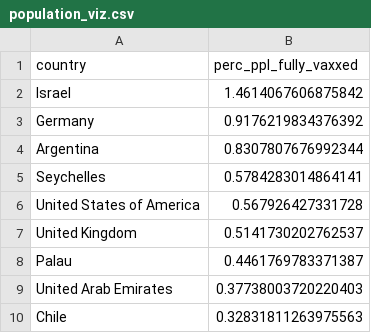
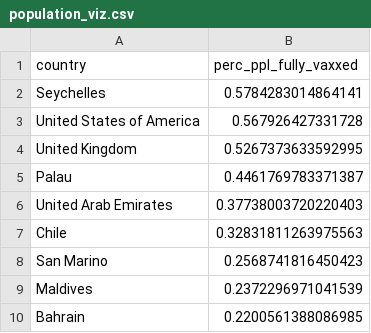
Before and after one commit to sebastiandifrancesco/Covid19, a CSV file: Flask/static/data/population_viz.csv, drawn as a sheet; only a part is shown; the shorter side is filled out with more unchanged rows; the diff covers the shown part only.

```diff
--- a/Flask/static/data/population_viz.csv
+++ b/Flask/static/data/population_viz.csv
@@ -1,8 +1,5 @@
 "country","perc_ppl_fully_vaxxed"
-"Israel",1.4614067606875842
-"Germany",0.9176219834376392
-"Argentina",0.8307807676992344
 "Seychelles",0.5784283014864141
 "United States of America",0.567926427331728
-"United Kingdom",0.5141730202762537
+"United Kingdom",0.5267373633592995
 "Palau",0.4461769783371387
```
Also changed, not shown: 85 removed rows elsewhere in this file, 20 other files.
